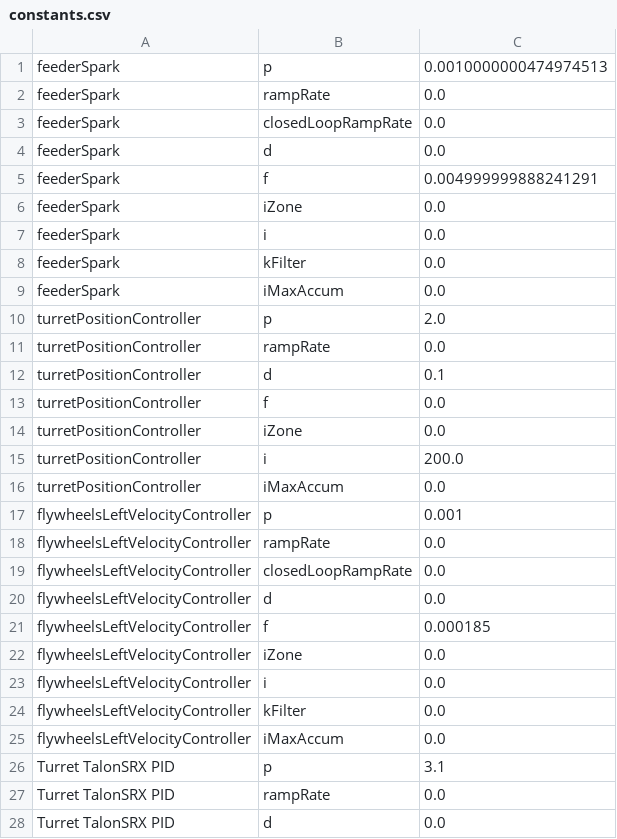
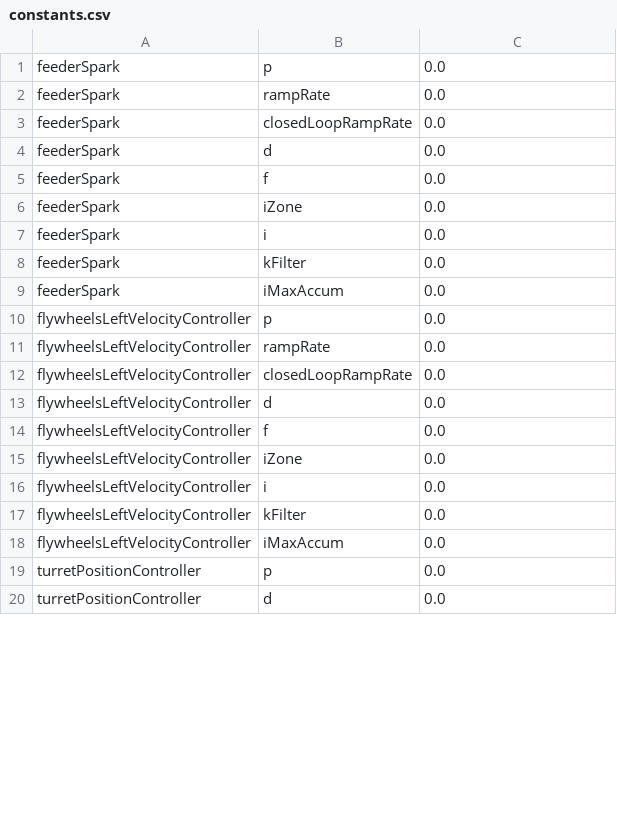
Before and after one commit to team2485/frc-2020, a CSV file: constants.csv, drawn as a sheet; only a part is shown; the diff covers the shown part only.

```diff
--- a/constants.csv
+++ b/constants.csv
@@ -1,2 +1,2 @@
-feederSpark,p,0.0010000000474974513
+feederSpark,p,0.0
 feederSpark,rampRate,0.0
@@ -4,3 +4,3 @@ feederSpark,closedLoopRampRate,0.0
 feederSpark,d,0.0
-feederSpark,f,0.004999999888241291
+feederSpark,f,0.0
 feederSpark,iZone,0.0
@@ -9,10 +9,3 @@ feederSpark,kFilter,0.0
 feederSpark,iMaxAccum,0.0
-turretPositionController,p,2.0
-turretPositionController,rampRate,0.0
-turretPositionController,d,0.1
-turretPositionController,f,0.0
-turretPositionController,iZone,0.0
-turretPositionController,i,200.0
-turretPositionController,iMaxAccum,0.0
-flywheelsLeftVelocityController,p,0.001
+flywheelsLeftVelocityController,p,0.0
 flywheelsLeftVelocityController,rampRate,0.0
@@ -20,3 +13,3 @@ flywheelsLeftVelocityController,closedLoopRampRate,0.0
 flywheelsLeftVelocityController,d,0.0
-flywheelsLeftVelocityController,f,0.000185
+flywheelsLeftVelocityController,f,0.0
 flywheelsLeftVelocityController,iZone,0.0
@@ -25,4 +18,3 @@ flywheelsLeftVelocityController,kFilter,0.0
 flywheelsLeftVelocityController,iMaxAccum,0.0
-Turret TalonSRX PID,p,3.1
-Turret TalonSRX PID,rampRate,0.0
-Turret TalonSRX PID,d,0.0
+turretPositionController,p,0.0
+turretPositionController,d,0.0
```
Also changed, not shown: 50 removed rows, 1 moved row and 14 edited cells elsewhere in this file, 4 other files.
